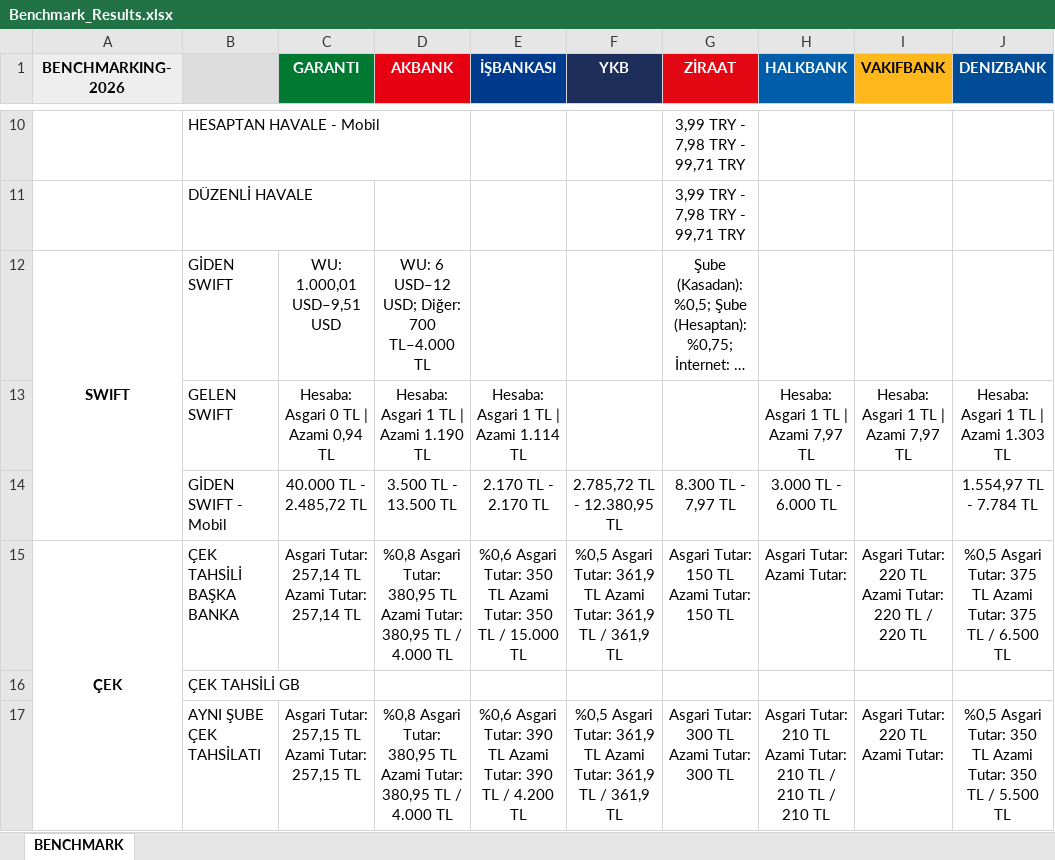
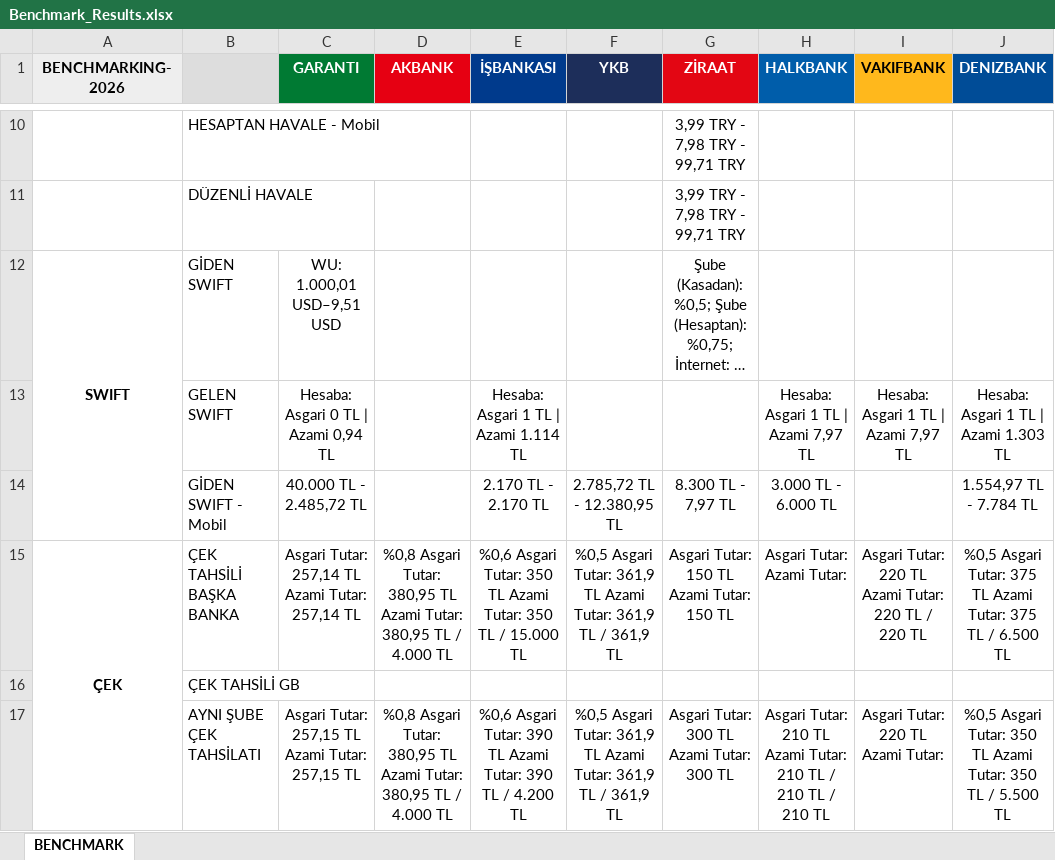
Before and after one commit to omerberkecelik/bankscrape, an Excel workbook: docs/Benchmark_Results.xlsx, sheet BENCHMARK, drawn as a sheet; only a part is shown, gaps mark what is left out; long unchanged cells end in …; values as stored, in another font and other column widths than the file's, no borders; the diff names each change by its address in the sheet, - before the commit and + after, or states it on an @@ line.

```diff
--- a/docs/Benchmark_Results.xlsx (sheet BENCHMARK)
+++ b/docs/Benchmark_Results.xlsx (sheet BENCHMARK)
-D12 (AKBANK): WU: 6 USD–12 USD; Diğer: 700 TL–4.000 TL
+D12 (AKBANK): (empty)
-D13 (AKBANK): Hesaba: Asgari 1 TL | Azami 1.190 TL
+D13 (AKBANK): (empty)
-D14 (AKBANK): 3.500 TL - 13.500 TL
+D14 (AKBANK): (empty)
```
